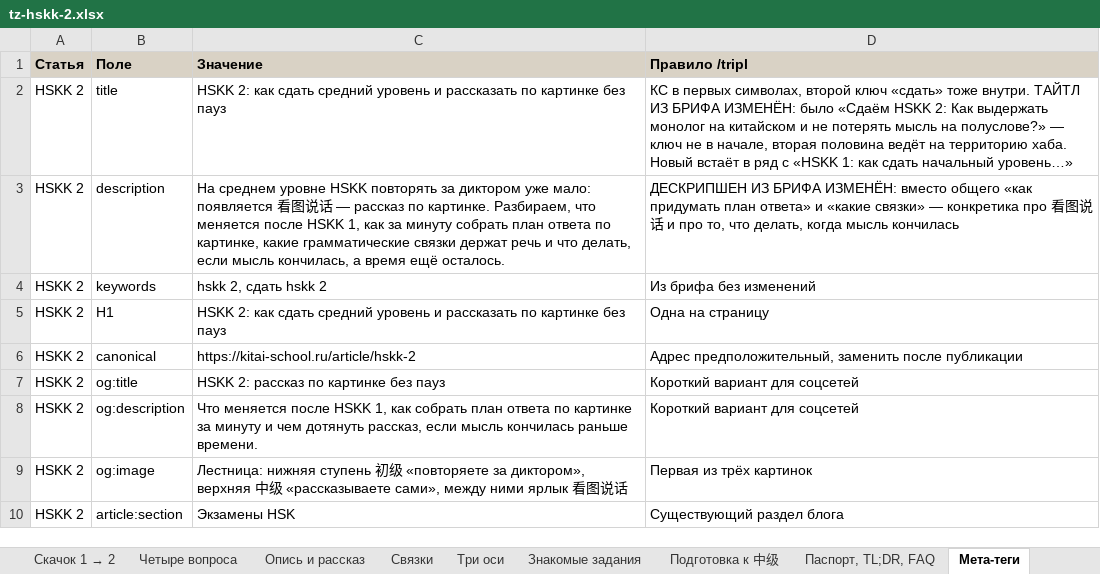
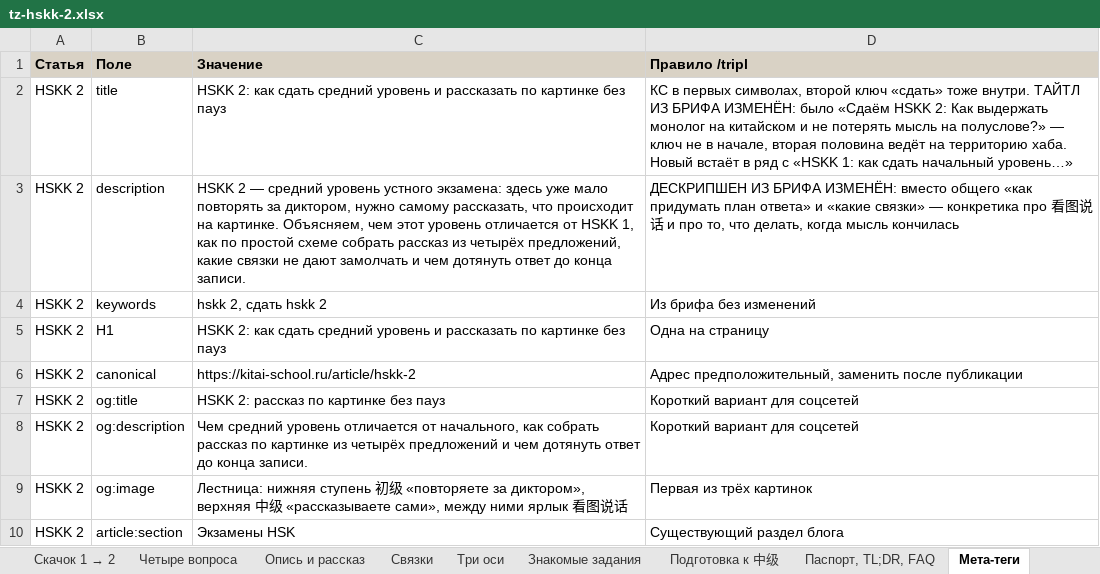
Before and after one commit to juliakitaiskaya-cmd/Kitai-Shool, an Excel workbook: content/tz-hskk-2.xlsx, sheet Мета-теги, drawn as a sheet; values as stored, in another font and other column widths than the file's, no borders; the diff names each change by its address in the sheet, - before the commit and + after, or states it on an @@ line.

```diff
--- a/content/tz-hskk-2.xlsx (sheet Мета-теги)
+++ b/content/tz-hskk-2.xlsx (sheet Мета-теги)
-C3 (Значение): На среднем уровне HSKK повторять за диктором уже мало: появляется 看图说话 — рассказ по картинке. Разбираем, что меняется после HSKK 1, как за минуту собрать план ответа по картинке, какие грамматические связки держат речь и что делать, если мысль кончилась, а время ещё осталось.
+C3 (Значение): HSKK 2 — средний уровень устного экзамена: здесь уже мало повторять за диктором, нужно самому рассказать, что происходит на картинке. Объясняем, чем этот уровень отличается от HSKK 1, как по простой схеме собрать рассказ из четырёх предложений, какие связки не дают замолчать и чем дотянуть ответ до конца записи.
-C8 (Значение): Что меняется после HSKK 1, как собрать план ответа по картинке за минуту и чем дотянуть рассказ, если мысль кончилась раньше времени.
+C8 (Значение): Чем средний уровень отличается от начального, как собрать рассказ по картинке из четырёх предложений и чем дотянуть ответ до конца записи.
```
Also changed, not shown: 2 other files.
